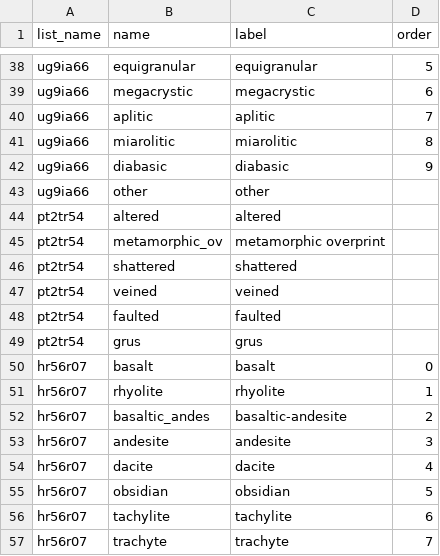
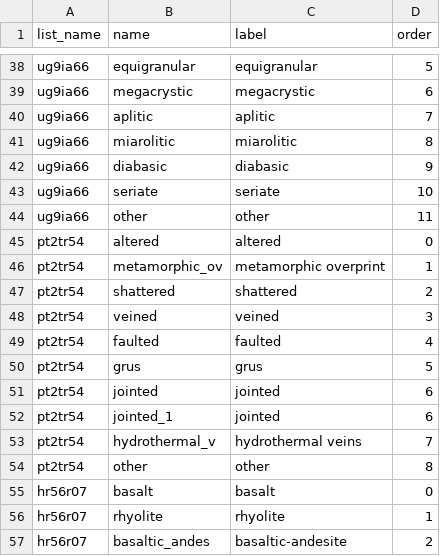
Before and after one commit to StraboSpot/strabo-mobile, a CSV file: www/app/data-models/pet/basics-choices.csv, drawn as a sheet; only a part is shown, gaps mark what is left out; the shorter side is filled out with more unchanged rows.

```diff
--- a/www/app/data-models/pet/basics-choices.csv
+++ b/www/app/data-models/pet/basics-choices.csv
@@ -42,9 +42,14 @@ ug9ia66,miarolitic,miarolitic,8
 ug9ia66,diabasic,diabasic,9
-ug9ia66,other,other,
-pt2tr54,altered,altered,
-pt2tr54,metamorphic_ov,metamorphic overprint,
-pt2tr54,shattered,shattered,
-pt2tr54,veined,veined,
-pt2tr54,faulted,faulted,
-pt2tr54,grus,grus,
+ug9ia66,seriate,seriate,10
+ug9ia66,other,other,11
+pt2tr54,altered,altered,0
+pt2tr54,metamorphic_ov,metamorphic overprint,1
+pt2tr54,shattered,shattered,2
+pt2tr54,veined,veined,3
+pt2tr54,faulted,faulted,4
+pt2tr54,grus,grus,5
+pt2tr54,jointed,jointed,6
+pt2tr54,jointed_1,jointed,6
+pt2tr54,hydrothermal_v,hydrothermal veins,7
+pt2tr54,other,other,8
 hr56r07,basalt,basalt,0
```
Also changed, not shown: www/app/data-models/pet/basics-survey.csv, www/app/data-models/pet/mineralogy-choices.csv, 2 other files.
